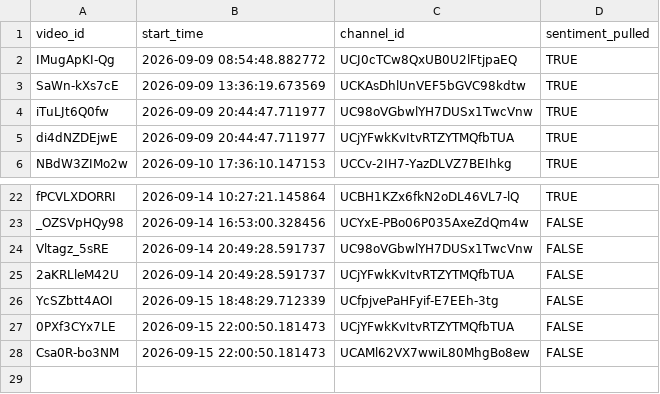
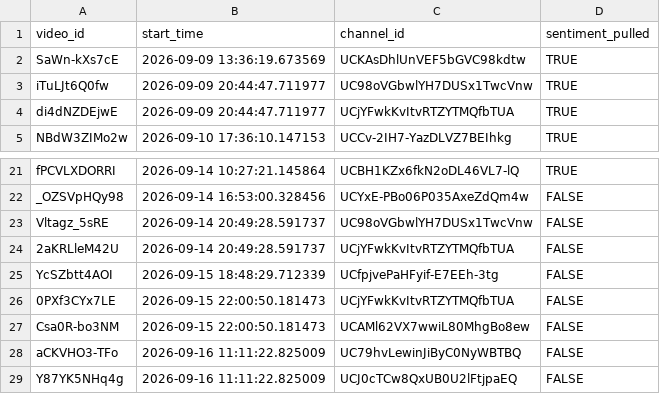
Before and after one commit to efejiroe/influencer-cv, a CSV file: data/active_tracking.csv, drawn as a sheet; only a part is shown, gaps mark what is left out; removed rows and columns are numbered as before the commit, all else as after; the diff names each change by its address in the sheet, - before the commit and + after, or states it on an @@ line.

```diff
--- a/data/active_tracking.csv
+++ b/data/active_tracking.csv
-row 2: IMugApKI-Qg | 2026-09-09 08:54:48.882772 | UCJ0cTCw8QxUB0U2lFtjpaEQ | TRUE
+row 28: aCKVHO3-TFo | 2026-09-16 11:11:22.825009 | UC79hvLewinJiByC0NyWBTBQ | FALSE
+row 29: Y87YK5NHq4g | 2026-09-16 11:11:22.825009 | UCJ0cTCw8QxUB0U2lFtjpaEQ | FALSE
```
Also changed, not shown: data/channel_video_lookup.csv, 1 other file.
